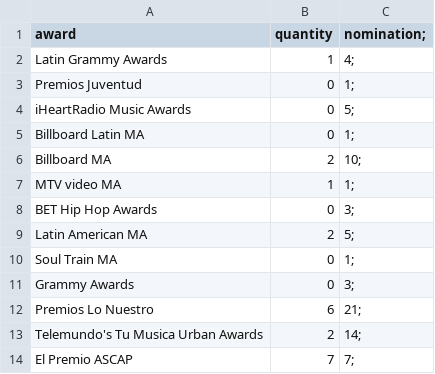
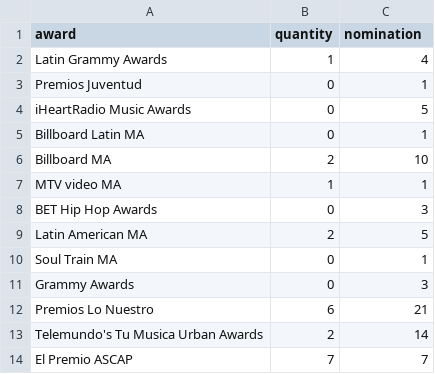
Before and after one commit to Edo22P/Visualizacion, a CSV file: bb_awards.csv, drawn as a sheet.

Commit message:
Update bb_awards.csv

```diff
--- a/bb_awards.csv
+++ b/bb_awards.csv
@@ -1,14 +1,14 @@
-award,quantity,nomination;
-Latin Grammy Awards,1,4;
-Premios Juventud,0,1;
-iHeartRadio Music Awards,0,5;
-Billboard Latin MA,0,1;
-Billboard MA,2,10;
-MTV video MA,1,1;
-BET Hip Hop Awards,0,3;
-Latin American MA,2,5;
-Soul Train MA,0,1;
-Grammy Awards,0,3;
-Premios Lo Nuestro,6,21;
-Telemundo's Tu Musica Urban Awards,2,14;
-El Premio ASCAP,7,7;
+award,quantity,nomination
+Latin Grammy Awards,1,4
+Premios Juventud,0,1
+iHeartRadio Music Awards,0,5
+Billboard Latin MA,0,1
+Billboard MA,2,10
+MTV video MA,1,1
+BET Hip Hop Awards,0,3
+Latin American MA,2,5
+Soul Train MA,0,1
+Grammy Awards,0,3
+Premios Lo Nuestro,6,21
+Telemundo's Tu Musica Urban Awards,2,14
+El Premio ASCAP,7,7
```
